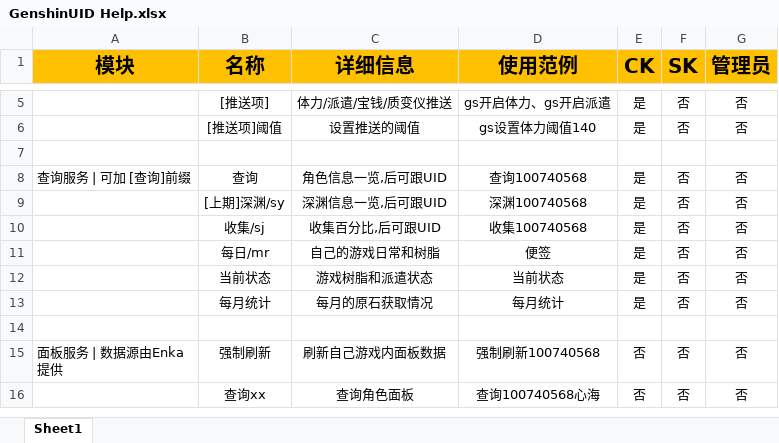
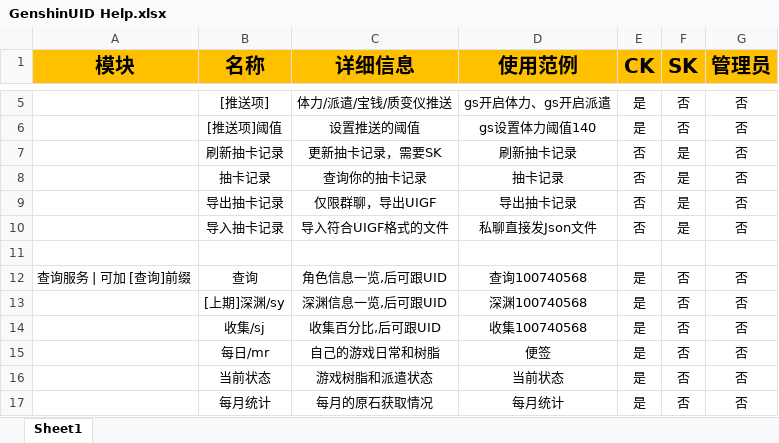
Before and after one commit to KimigaiiWuyi/GenshinUID, an Excel workbook: tools/help_data/GenshinUID Help.xlsx, sheet Sheet1, drawn as a sheet; only a part is shown, gaps mark what is left out; the shorter side is filled out with more unchanged rows; values as stored, in another font and other column widths than the file's, no borders; the diff names each change by its address in the sheet, - before the commit and + after, or states it on an @@ line.

```diff
--- a/tools/help_data/GenshinUID Help.xlsx (sheet Sheet1)
+++ b/tools/help_data/GenshinUID Help.xlsx (sheet Sheet1)
+row 7:  | 刷新抽卡记录 | 更新抽卡记录，需要SK | 刷新抽卡记录 | 否 | 是 | 否
+row 8:  | 抽卡记录 | 查询你的抽卡记录 | 抽卡记录 | 否 | 是 | 否
+row 9:  | 导出抽卡记录 | 仅限群聊，导出UIGF | 导出抽卡记录 | 否 | 是 | 否
+row 10:  | 导入抽卡记录 | 导入符合UIGF格式的文件 | 私聊直接发Json文件 | 否 | 是 | 否
```
Also changed, not shown: 1 other file.
